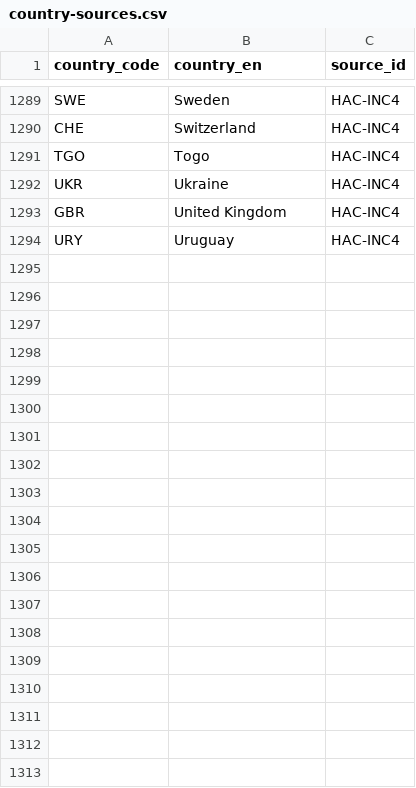
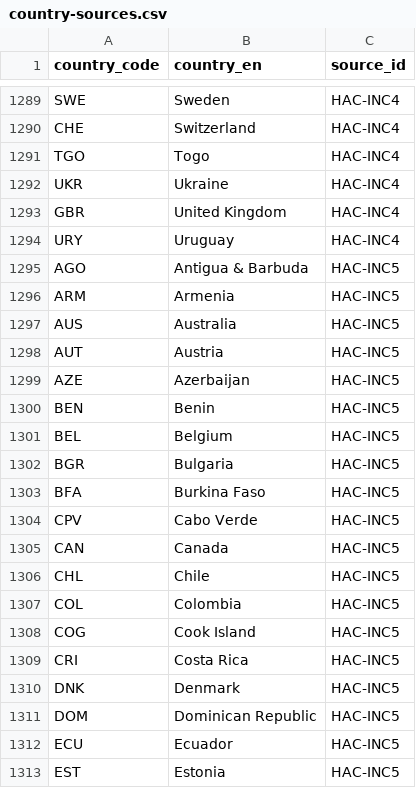
Before and after one commit to WWF-Deutschland/plastic-navigator-test, a CSV file: data/layers/policy/country-sources.csv, drawn as a sheet; only a part is shown, gaps mark what is left out; the diff covers the shown part only; the diff names each change by its address in the sheet, - before the commit and + after, or states it on an @@ line.

```diff
--- a/data/layers/policy/country-sources.csv
+++ b/data/layers/policy/country-sources.csv
+row 1295: AGO | Antigua & Barbuda | HAC-INC5
+row 1296: ARM | Armenia | HAC-INC5
+row 1297: AUS | Australia | HAC-INC5
+row 1298: AUT | Austria | HAC-INC5
+row 1299: AZE | Azerbaijan | HAC-INC5
+row 1300: BEN | Benin | HAC-INC5
+row 1301: BEL | Belgium | HAC-INC5
+row 1302: BGR | Bulgaria | HAC-INC5
+row 1303: BFA | Burkina Faso | HAC-INC5
+row 1304: CPV | Cabo Verde | HAC-INC5
+row 1305: CAN | Canada | HAC-INC5
+row 1306: CHL | Chile | HAC-INC5
+row 1307: COL | Colombia | HAC-INC5
+row 1308: COG | Cook Island | HAC-INC5
+row 1309: CRI | Costa Rica | HAC-INC5
+row 1310: DNK | Denmark | HAC-INC5
+row 1311: DOM | Dominican Republic | HAC-INC5
+row 1312: ECU | Ecuador | HAC-INC5
+row 1313: EST | Estonia | HAC-INC5
```
Also changed, not shown: 47 added rows elsewhere in this file, data/layers/policy/sources.csv.
